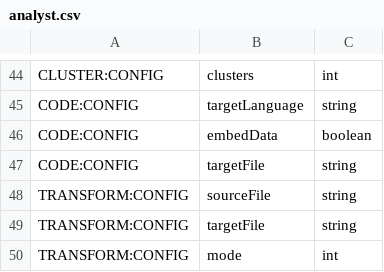
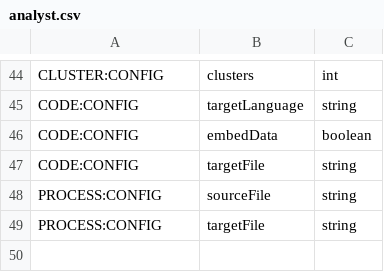
Before and after one commit to jeffheaton/encog-java-core, a CSV file: src/main/resources/org/encog/data/analyst.csv, drawn as a sheet; only a part is shown, gaps mark what is left out.

Commit message:
Added basics of process command to analyst

```diff
--- a/src/main/resources/org/encog/data/analyst.csv
+++ b/src/main/resources/org/encog/data/analyst.csv
@@ -47,4 +47,3 @@ CODE:CONFIG,embedData,boolean
 CODE:CONFIG,targetFile,string
-TRANSFORM:CONFIG,sourceFile,string
-TRANSFORM:CONFIG,targetFile,string
-TRANSFORM:CONFIG,mode,int
+PROCESS:CONFIG,sourceFile,string
+PROCESS:CONFIG,targetFile,string
```
Also changed, not shown: 7 other files.
